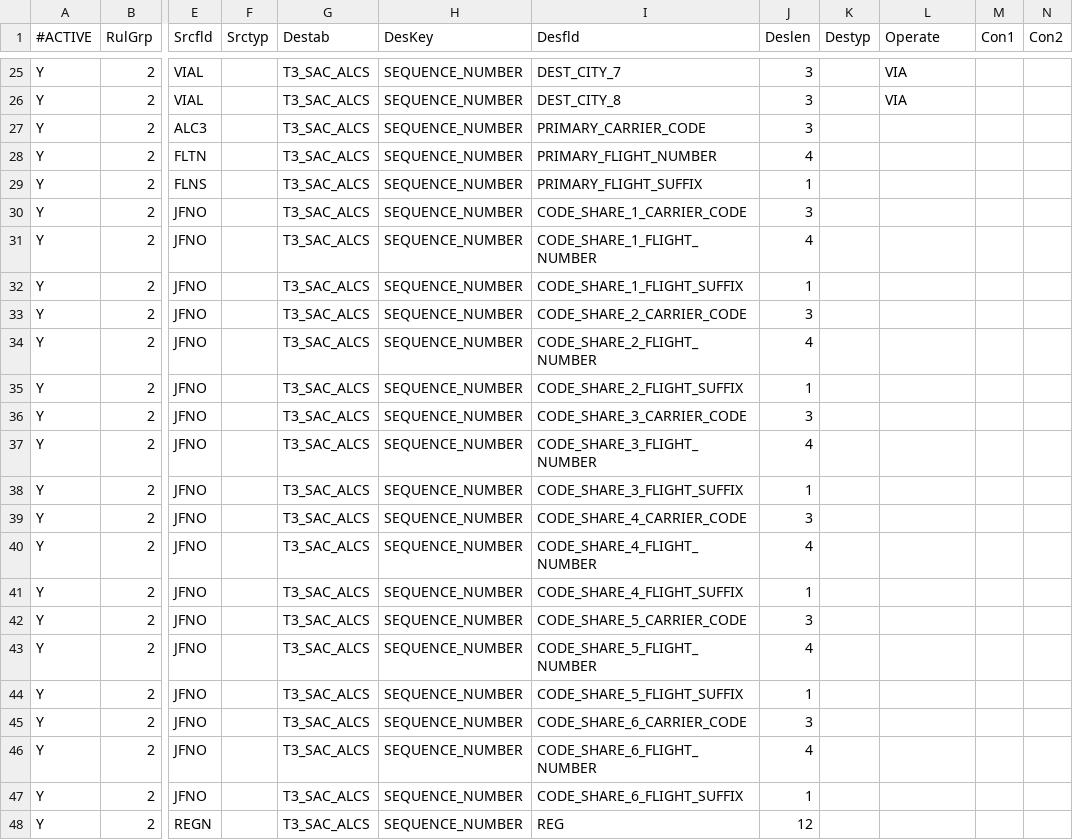
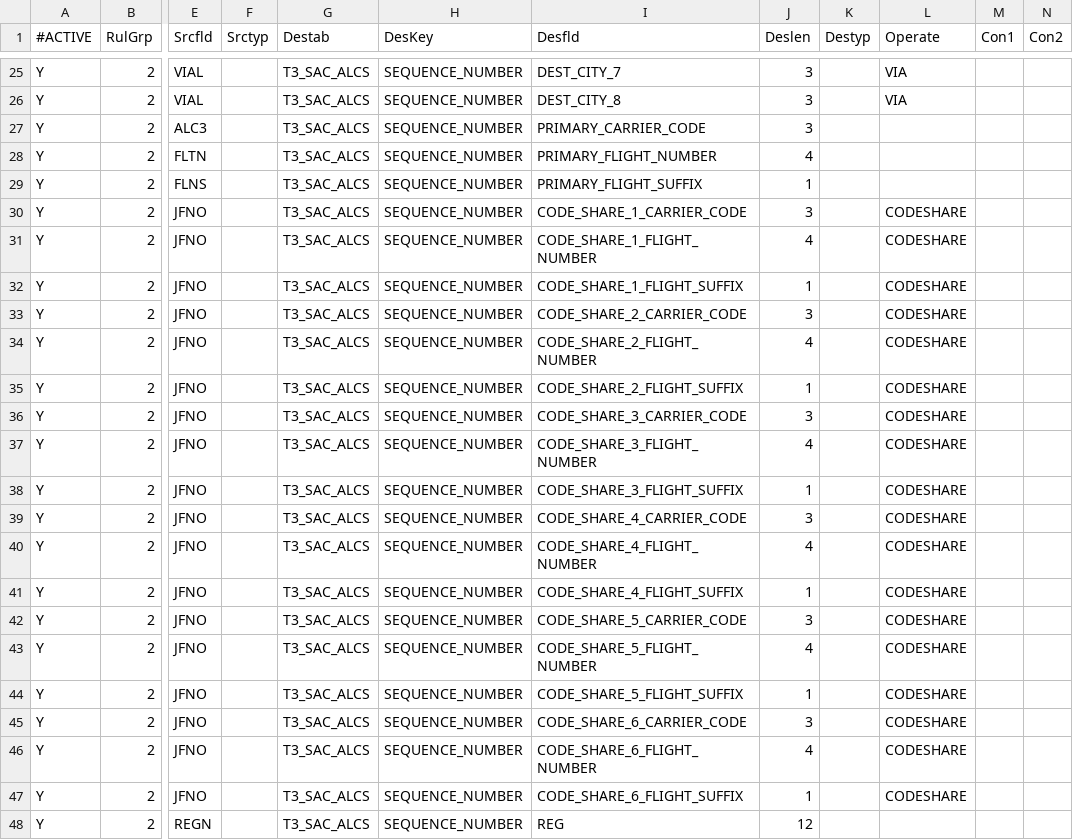
Before and after one commit to eyan422/PersonalProject, a CSV file: YYZ/Interface_Group1/sac_g2_dep.csv, drawn as a sheet; only a part is shown, gaps mark what is left out; the diff names each change by its address in the sheet, - before the commit and + after, or states it on an @@ line.

```diff
--- a/YYZ/Interface_Group1/sac_g2_dep.csv
+++ b/YYZ/Interface_Group1/sac_g2_dep.csv
-L30:L47 (Operate): (empty)
+L30:L47 (Operate): CODESHARE
```
Also changed, not shown: 5 other files.
